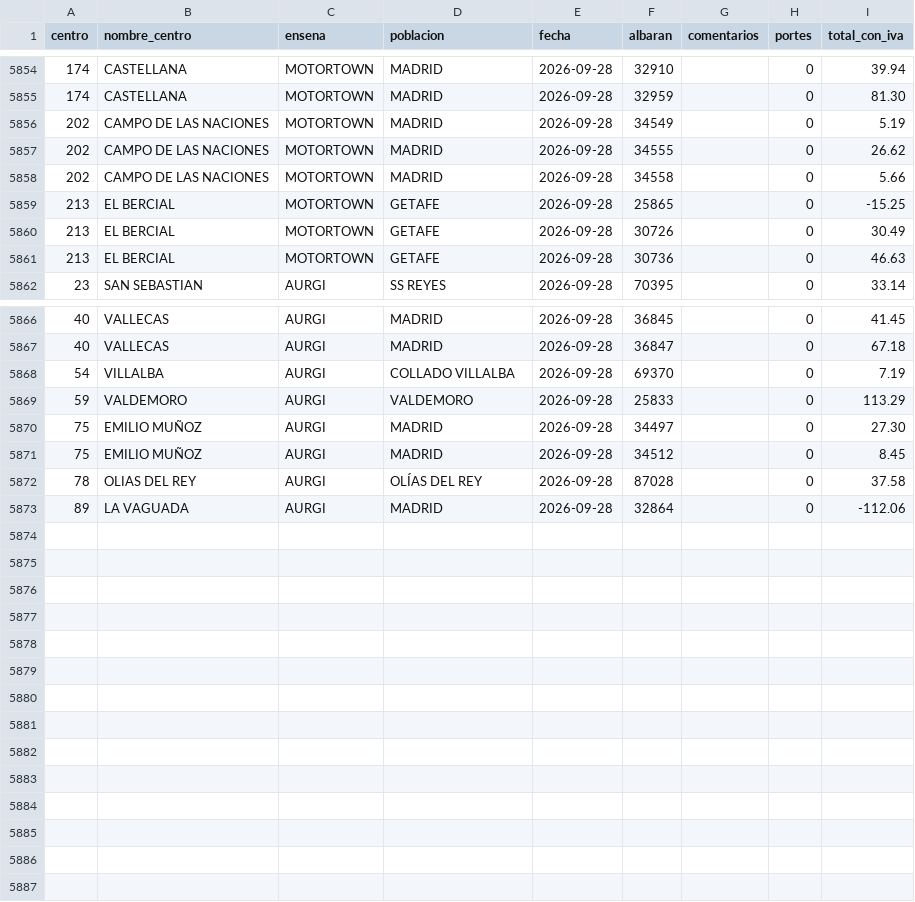
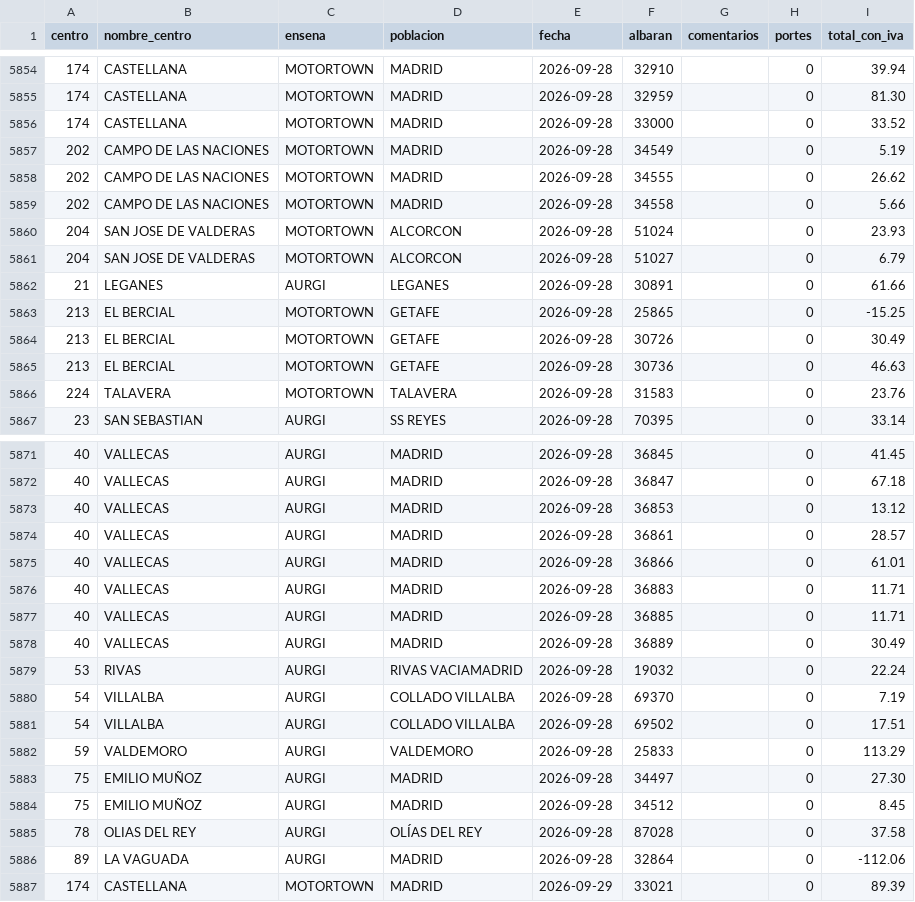
Before and after one commit to rebedoalejandro-alt/compras-ad360, a CSV file: datos/albaranes.csv, drawn as a sheet; only a part is shown, gaps mark what is left out.

Commit message:
Compras al 2026-09-29: 8867 lineas, 5886 albaranes

```diff
--- a/datos/albaranes.csv
+++ b/datos/albaranes.csv
@@ -5855,2 +5855,3 @@
 174;CASTELLANA;MOTORTOWN;MADRID;2026-09-28;32959;;0;81.30
+174;CASTELLANA;MOTORTOWN;MADRID;2026-09-28;33000;;0;33.52
 202;CAMPO DE LAS NACIONES;MOTORTOWN;MADRID;2026-09-28;34549;;0;5.19
@@ -5858,2 +5859,5 @@
 202;CAMPO DE LAS NACIONES;MOTORTOWN;MADRID;2026-09-28;34558;;0;5.66
+204;SAN JOSE DE VALDERAS;MOTORTOWN;ALCORCON;2026-09-28;51024;;0;23.93
+204;SAN JOSE DE VALDERAS;MOTORTOWN;ALCORCON;2026-09-28;51027;;0;6.79
+21;LEGANES;AURGI;LEGANES;2026-09-28;30891;;0;61.66
 213;EL BERCIAL;MOTORTOWN;GETAFE;2026-09-28;25865;;0;-15.25
@@ -5861,2 +5865,3 @@
 213;EL BERCIAL;MOTORTOWN;GETAFE;2026-09-28;30736;;0;46.63
+224;TALAVERA;MOTORTOWN;TALAVERA;2026-09-28;31583;;0;23.76
 23;SAN SEBASTIAN;AURGI;SS REYES;2026-09-28;70395;;0;33.14
@@ -5867,3 +5872,11 @@
 40;VALLECAS;AURGI;MADRID;2026-09-28;36847;;0;67.18
+40;VALLECAS;AURGI;MADRID;2026-09-28;36853;;0;13.12
+40;VALLECAS;AURGI;MADRID;2026-09-28;36861;;0;28.57
+40;VALLECAS;AURGI;MADRID;2026-09-28;36866;;0;61.01
+40;VALLECAS;AURGI;MADRID;2026-09-28;36883;;0;11.71
+40;VALLECAS;AURGI;MADRID;2026-09-28;36885;;0;11.71
+40;VALLECAS;AURGI;MADRID;2026-09-28;36889;;0;30.49
+53;RIVAS;AURGI;RIVAS VACIAMADRID;2026-09-28;19032;;0;22.24
 54;VILLALBA;AURGI;COLLADO VILLALBA;2026-09-28;69370;;0;7.19
+54;VILLALBA;AURGI;COLLADO VILLALBA;2026-09-28;69502;;0;17.51
 59;VALDEMORO;AURGI;VALDEMORO;2026-09-28;25833;;0;113.29
@@ -5873 +5886,2 @@
 89;LA VAGUADA;AURGI;MADRID;2026-09-28;32864;;0;-112.06
+174;CASTELLANA;MOTORTOWN;MADRID;2026-09-29;33021;;0;89.39
```
Also changed, not shown: 3 other files.
